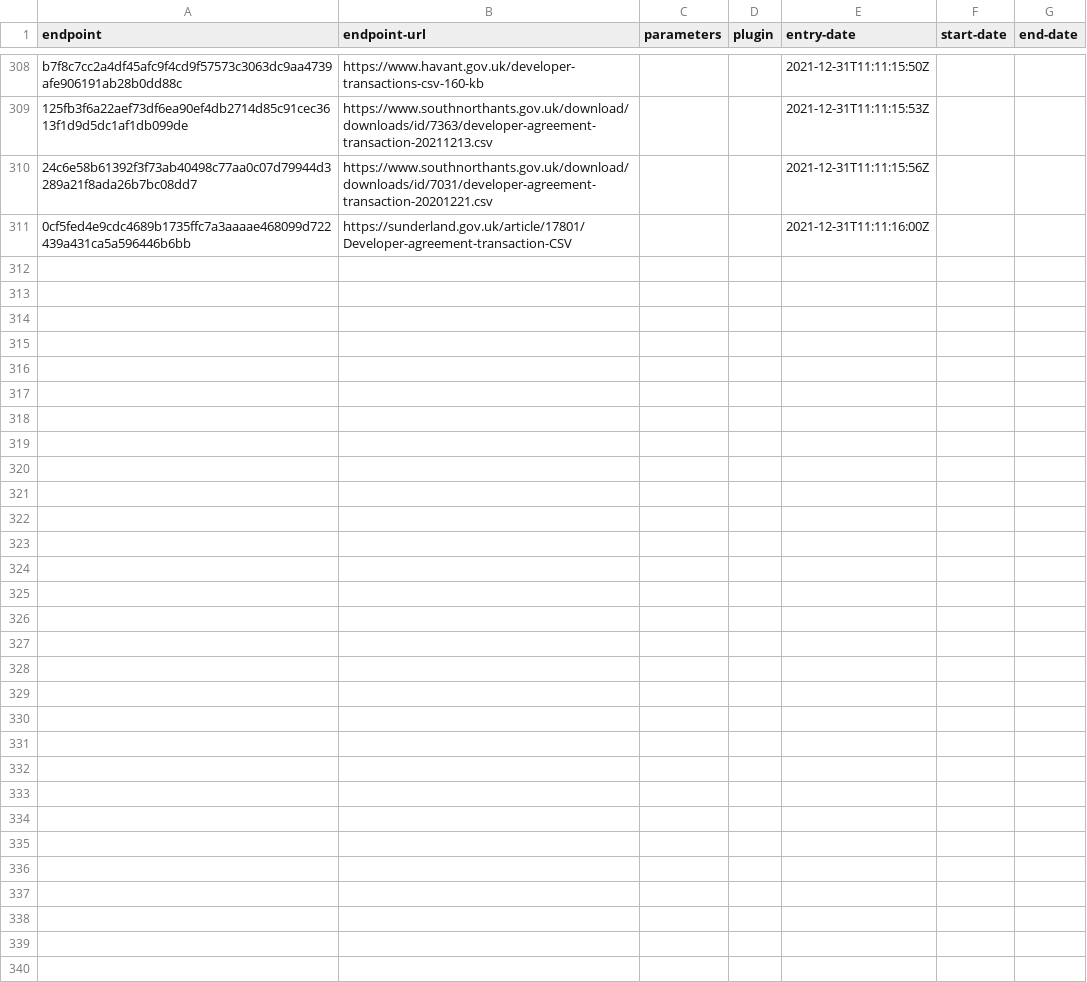
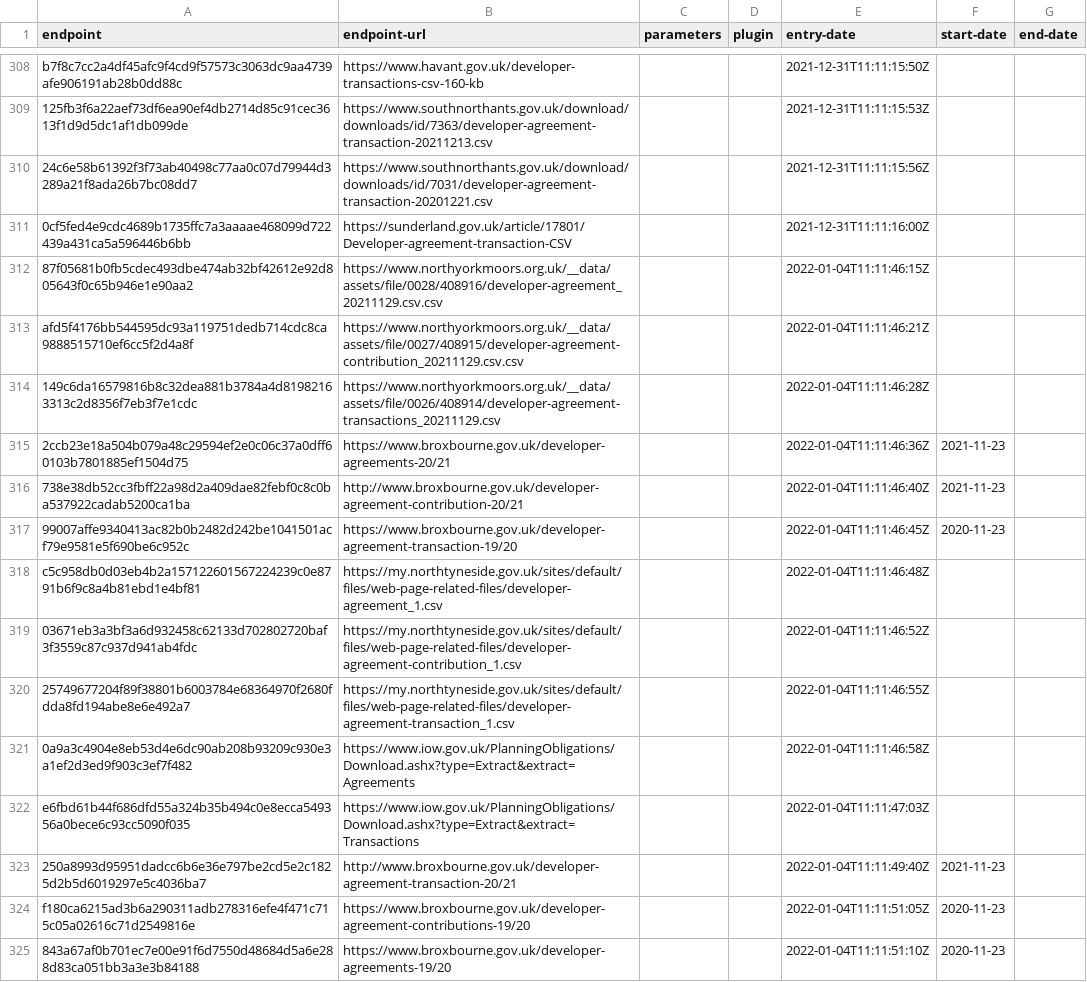
Before and after one commit to digital-land/developer-contributions-collection, a CSV file: collection/endpoint.csv, drawn as a sheet; only a part is shown, gaps mark what is left out; the diff names each change by its address in the sheet, - before the commit and + after, or states it on an @@ line.

```diff
--- a/collection/endpoint.csv
+++ b/collection/endpoint.csv
+row 312: 87f05681b0fb5cdec493dbe474ab32bf42612e92d805643f0c65b946e1e90aa2 | https://www.northyorkmoors.org.uk/__data/assets/file/0028/408916/developer-agreement_20211129.csv.csv |  |  | 2022-01-04T11:11:46:15Z
+row 313: afd5f4176bb544595dc93a119751dedb714cdc8ca9888515710ef6cc5f2d4a8f | https://www.northyorkmoors.org.uk/__data/assets/file/0027/408915/developer-agreement-contribution_20211129.csv.csv |  |  | 2022-01-04T11:11:46:21Z
+row 314: 149c6da16579816b8c32dea881b3784a4d81982163313c2d8356f7eb3f7e1cdc | https://www.northyorkmoors.org.uk/__data/assets/file/0026/408914/developer-agreement-transactions_20211129.csv |  |  | 2022-01-04T11:11:46:28Z
+row 315: 2ccb23e18a504b079a48c29594ef2e0c06c37a0dff60103b7801885ef1504d75 | https://www.broxbourne.gov.uk/developer-agreements-20/21 |  |  | 2022-01-04T11:11:46:36Z | 2021-11-23
+row 316: 738e38db52cc3fbff22a98d2a409dae82febf0c8c0ba537922cadab5200ca1ba | http://www.broxbourne.gov.uk/developer-agreement-contribution-20/21 |  |  | 2022-01-04T11:11:46:40Z | 2021-11-23
+row 317: 99007affe9340413ac82b0b2482d242be1041501acf79e9581e5f690be6c952c | https://www.broxbourne.gov.uk/developer-agreement-transaction-19/20 |  |  | 2022-01-04T11:11:46:45Z | 2020-11-23
+row 318: c5c958db0d03eb4b2a157122601567224239c0e8791b6f9c8a4b81ebd1e4bf81 | https://my.northtyneside.gov.uk/sites/default/files/web-page-related-files/developer-agreement_1.csv |  |  | 2022-01-04T11:11:46:48Z
+row 319: 03671eb3a3bf3a6d932458c62133d702802720baf3f3559c87c937d941ab4fdc | https://my.northtyneside.gov.uk/sites/default/files/web-page-related-files/developer-agreement-contribution_1.csv |  |  | 2022-01-04T11:11:46:52Z
+row 320: 25749677204f89f38801b6003784e68364970f2680fdda8fd194abe8e6e492a7 | https://my.northtyneside.gov.uk/sites/default/files/web-page-related-files/developer-agreement-transaction_1.csv |  |  | 2022-01-04T11:11:46:55Z
+row 321: 0a9a3c4904e8eb53d4e6dc90ab208b93209c930e3a1ef2d3ed9f903c3ef7f482 | https://www.iow.gov.uk/PlanningObligations/Download.ashx?type=Extract&extract=Agreements |  |  | 2022-01-04T11:11:46:58Z
+row 322: e6fbd61b44f686dfd55a324b35b494c0e8ecca549356a0bece6c93cc5090f035 | https://www.iow.gov.uk/PlanningObligations/Download.ashx?type=Extract&extract=Transactions |  |  | 2022-01-04T11:11:47:03Z
+row 323: 250a8993d95951dadcc6b6e36e797be2cd5e2c1825d2b5d6019297e5c4036ba7 | http://www.broxbourne.gov.uk/developer-agreement-transaction-20/21 |  |  | 2022-01-04T11:11:49:40Z | 2021-11-23
+row 324: f180ca6215ad3b6a290311adb278316efe4f471c715c05a02616c71d2549816e | https://www.broxbourne.gov.uk/developer-agreement-contributions-19/20 |  |  | 2022-01-04T11:11:51:05Z | 2020-11-23
+row 325: 843a67af0b701ec7e00e91f6d7550d48684d5a6e288d83ca051bb3a3e3b84188 | https://www.broxbourne.gov.uk/developer-agreements-19/20 |  |  | 2022-01-04T11:11:51:10Z | 2020-11-23
```
Also changed, not shown: collection/source.csv.
